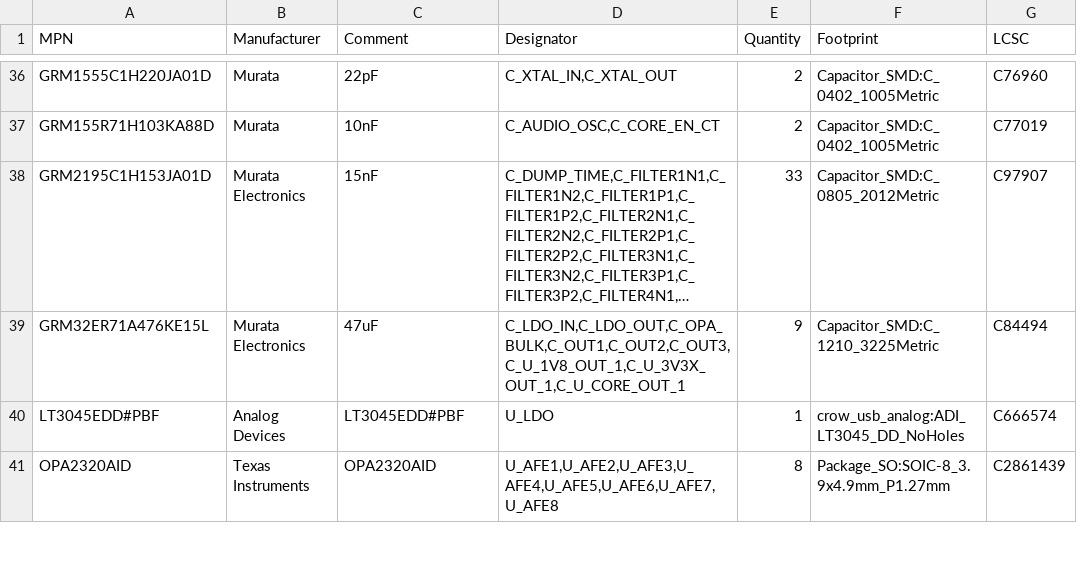
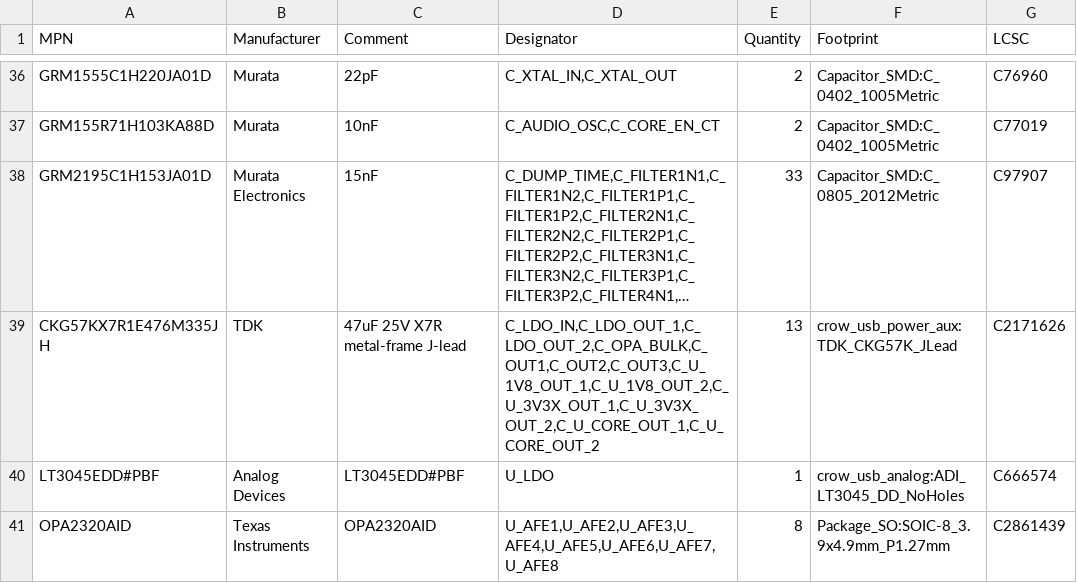
Before and after one commit to misko/prompt2device, a CSV file: projects/crow-usb-carrier-v1/01_docs/sourcing/exact-parts.csv, drawn as a sheet; only a part is shown, gaps mark what is left out; long unchanged cells end in …; removed rows and columns are numbered as before the commit, all else as after; the diff names each change by its address in the sheet, - before the commit and + after, or states it on an @@ line.

Commit message:
Add conditional 13-part TDK capacitor bank

```diff
--- a/projects/crow-usb-carrier-v1/01_docs/sourcing/exact-parts.csv
+++ b/projects/crow-usb-carrier-v1/01_docs/sourcing/exact-parts.csv
-row 39: GRM32ER71A476KE15L | Murata Electronics | 47uF | C_LDO_IN,C_LDO_OUT,C_OPA_BULK,C_OUT1,C_OUT2,C_OUT3,C_U_1V8_OUT_1,C_U_3V3X_OUT_1,C_U_CORE_OUT_1 | 9 | Capacitor_SMD:C_1210_3225Metric | C84494
+row 39: CKG57KX7R1E476M335JH | TDK | 47uF 25V X7R metal-frame J-lead | C_LDO_IN,C_LDO_OUT_1,C_LDO_OUT_2,C_OPA_BULK,C_OUT1,C_OUT2,C_OUT3,C_U_1V8_OUT_1,C_U_1V8_OUT_2,C_U_3V3X_OUT_1,C_U_3V3X_OUT_2,C_U_CORE_OUT_1,C_U_CORE_OUT_2 | 13 | crow_usb_power_aux:TDK_CKG57K_JLead | C2171626
```
Also changed, not shown: 16 other files.
